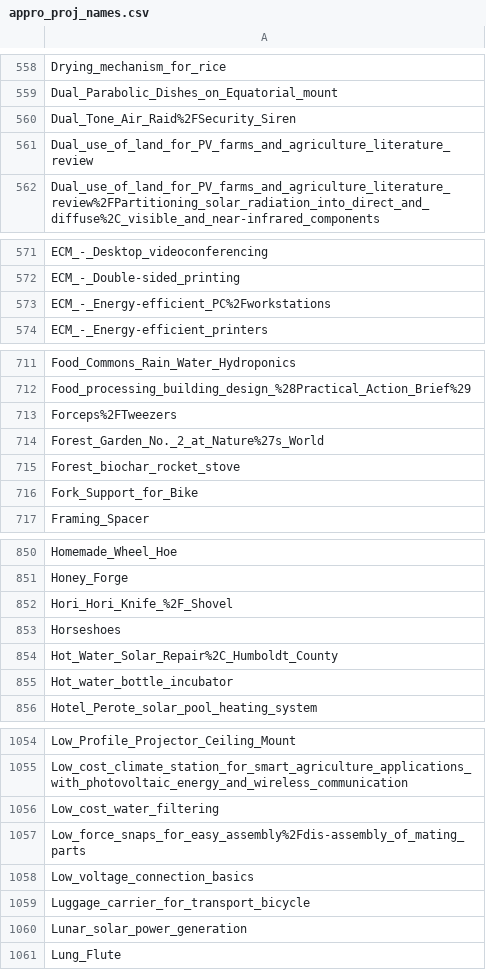
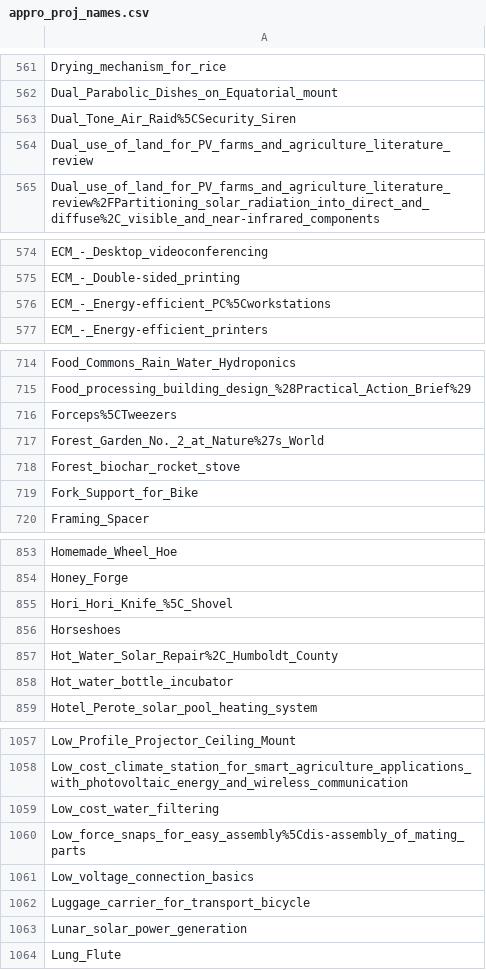
Before and after one commit to OPEN-NEXT/LOSH-Appropedia-Scraper, a CSV file: appro_proj_names.csv, drawn as a sheet; only a part is shown, gaps mark what is left out; the diff covers the shown part only.

```diff
--- a/appro_proj_names.csv
+++ b/appro_proj_names.csv
@@ -559,3 +562,3 @@ Drying_mechanism_for_rice
 Dual_Parabolic_Dishes_on_Equatorial_mount
-Dual_Tone_Air_Raid%2FSecurity_Siren
+Dual_Tone_Air_Raid%5CSecurity_Siren
 Dual_use_of_land_for_PV_farms_and_agriculture_literature_review
@@ -572,3 +575,3 @@ ECM_-_Desktop_videoconferencing
 ECM_-_Double-sided_printing
-ECM_-_Energy-efficient_PC%2Fworkstations
+ECM_-_Energy-efficient_PC%5Cworkstations
 ECM_-_Energy-efficient_printers
@@ -712,3 +715,3 @@ Food_Commons_Rain_Water_Hydroponics
 Food_processing_building_design_%28Practical_Action_Brief%29
-Forceps%2FTweezers
+Forceps%5CTweezers
 Forest_Garden_No._2_at_Nature%27s_World
@@ -851,3 +854,3 @@ Homemade_Wheel_Hoe
 Honey_Forge
-Hori_Hori_Knife_%2F_Shovel
+Hori_Hori_Knife_%5C_Shovel
 Horseshoes
@@ -1056,3 +1059,3 @@ Low_cost_climate_station_for_smart_agriculture_applications_with_photovoltaic_en
 Low_cost_water_filtering
-Low_force_snaps_for_easy_assembly%2Fdis-assembly_of_mating_parts
+Low_force_snaps_for_easy_assembly%5Cdis-assembly_of_mating_parts
 Low_voltage_connection_basics
```
Also changed, not shown: 8 added rows, 1 removed row and 10 edited cells elsewhere in this file, appro_yaml_urls.csv, 1 other file.
